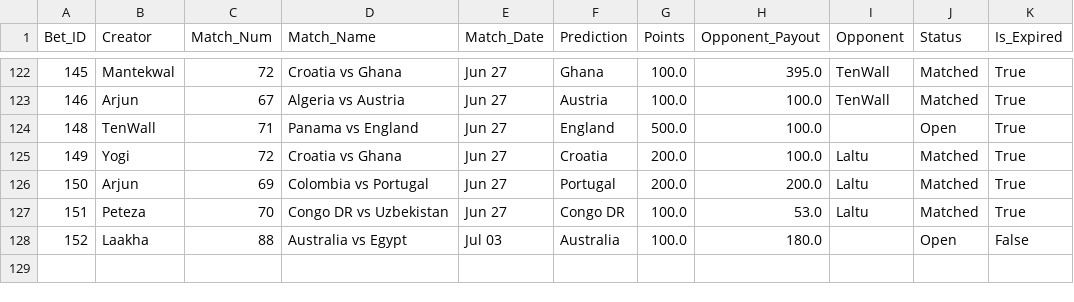
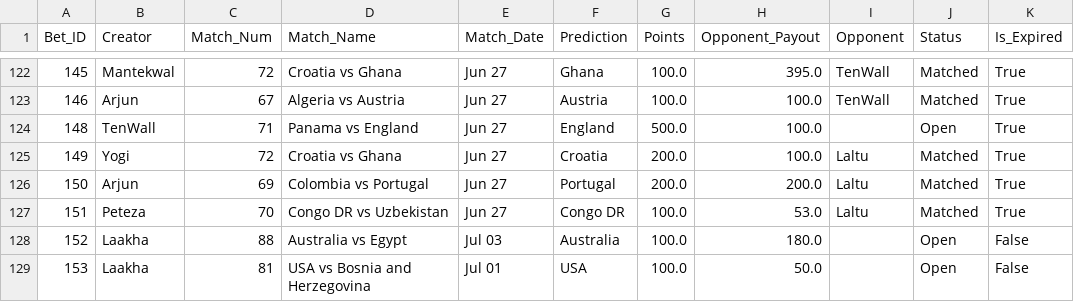
Before and after one commit to fitn40/Fitn40, a CSV file: data.csv, drawn as a sheet; only a part is shown, gaps mark what is left out; the diff names each change by its address in the sheet, - before the commit and + after, or states it on an @@ line.

Commit message:
🔄 Live Bets Auto-Sync

```diff
--- a/data.csv
+++ b/data.csv
+row 129: 153 | Laakha | 81 | USA vs Bosnia and Herzegovina | Jul 01 | USA | 100.0 | 50.0 |  | Open | False
```
